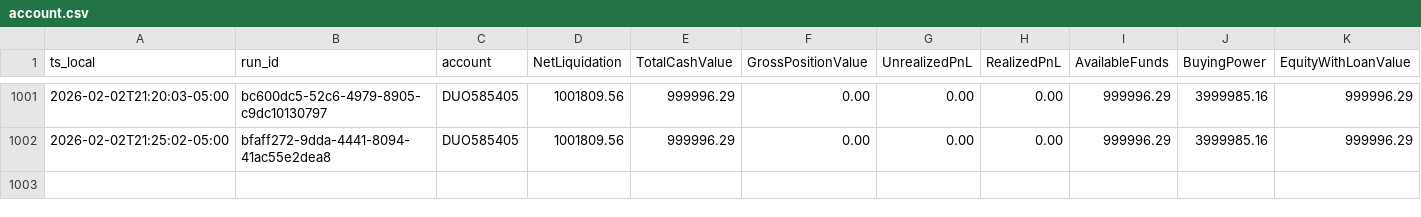
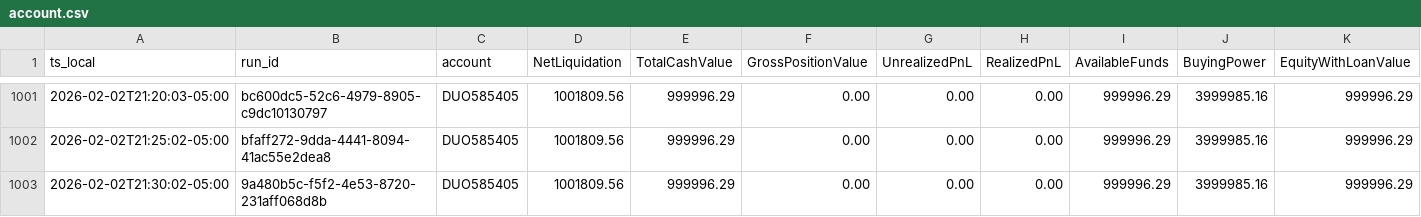
Before and after one commit to martinstabler-bit/IBKR_MeanReversion_Bot, a CSV file: analytics/logs/account.csv, drawn as a sheet; only a part is shown, gaps mark what is left out; the diff names each change by its address in the sheet, - before the commit and + after, or states it on an @@ line.

```diff
--- a/analytics/logs/account.csv
+++ b/analytics/logs/account.csv
+row 1003: 2026-02-02T21:30:02-05:00 | 9a480b5c-f5f2-4e53-8720-231aff068d8b | DUO585405 | 1001809.56 | 999996.29 | 0.00 | 0.00 | 0.00 | 999996.29 | 3999985.16 | 999996.29
```
Also changed, not shown: analytics/logs/runs.csv.
